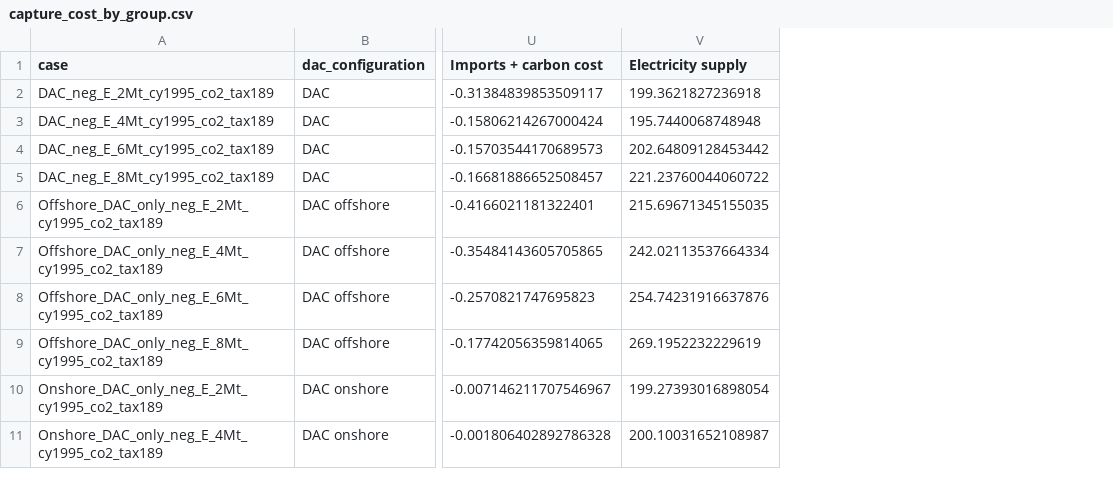
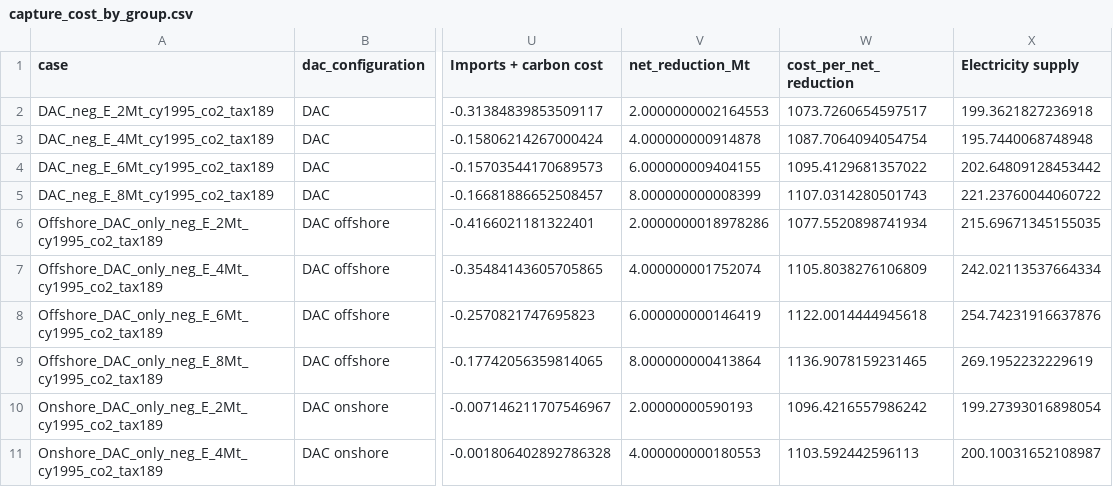
Before and after one commit to UU-ER/AdOpT-NET0_DAC-Offshore, a CSV file: dac_offshore/claude_quick_analysis/emission_reduction_target/data/capture_cost_by_group.csv, drawn as a sheet; only a part is shown, gaps mark what is left out; the diff names each change by its address in the sheet, - before the commit and + after, or states it on an @@ line.

Commit message:
updated claude analysis

```diff
--- a/dac_offshore/claude_quick_analysis/emission_reduction_target/data/capture_cost_by_group.csv
+++ b/dac_offshore/claude_quick_analysis/emission_reduction_target/data/capture_cost_by_group.csv
+column V (net_reduction_Mt), rows 2-11: 2.0000000002164553 | 4.000000000914878 | 6.000000009404155 | 8.000000000008399 | 2.0000000018978286 | 4.000000001752074 | 6.000000000146419 | 8.000000000413864 | 2.00000000590193 | 4.000000000180553
+column W (cost_per_net_reduction), rows 2-11: 1073.7260654597517 | 1087.7064094054754 | 1095.4129681357022 | 1107.0314280501743 | 1077.5520898741934 | 1105.8038276106809 | 1122.0014444945618 | 1136.9078159231465 | 1096.4216557986242 | 1103.592442596113
```
Also changed, not shown: 3 other files.
